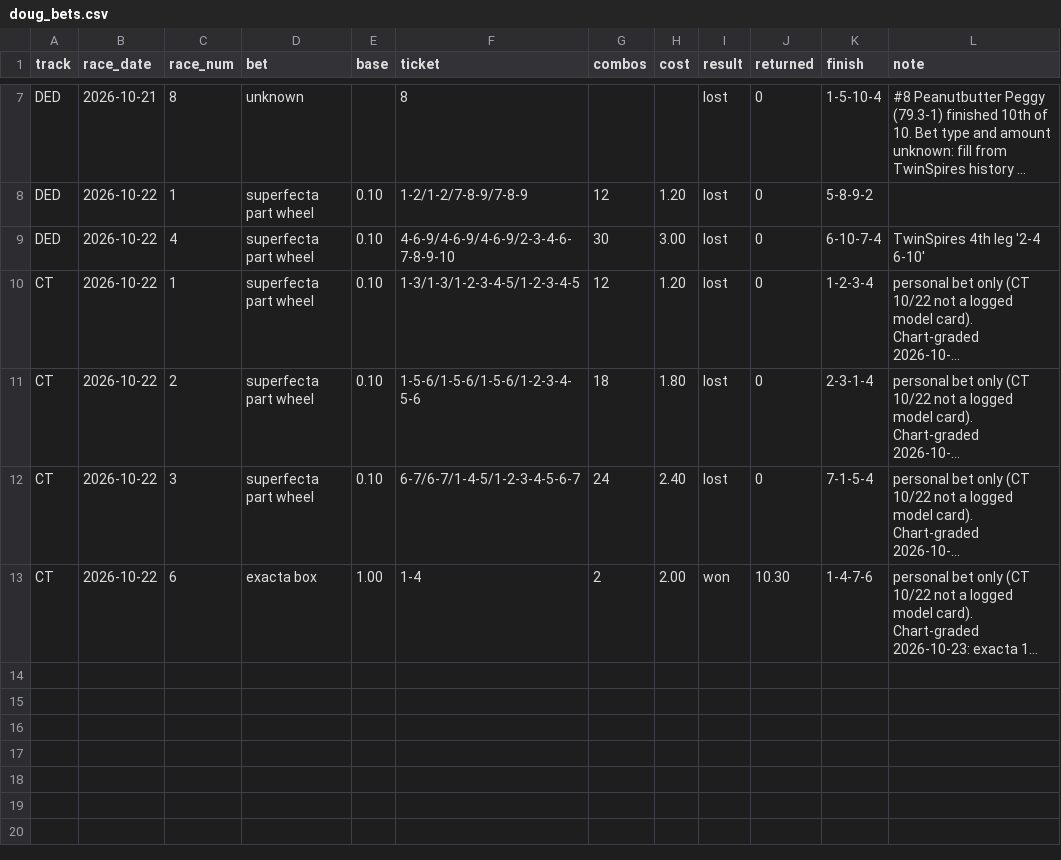
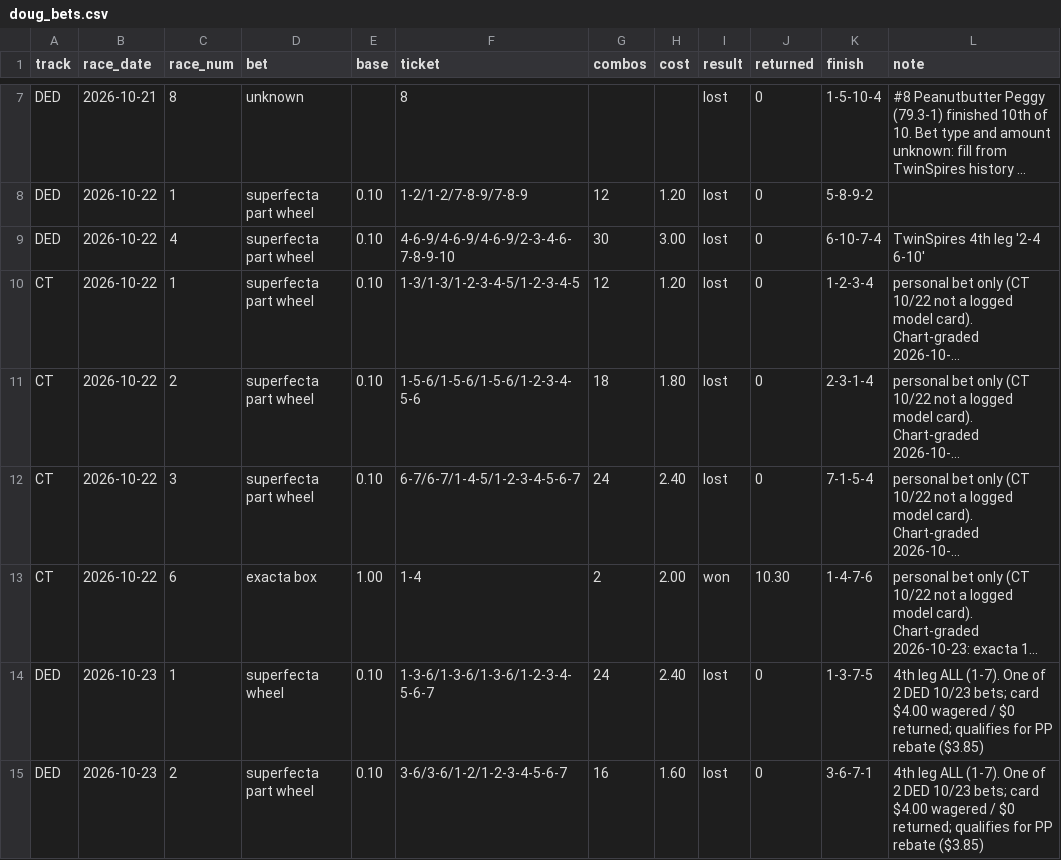
Before and after one commit to Authentic-66/benter-model_v2-data, a CSV file: scripts_dpv1/tracking/doug_bets.csv, drawn as a sheet; only a part is shown, gaps mark what is left out; long unchanged cells end in …; the diff names each change by its address in the sheet, - before the commit and + after, or states it on an @@ line.

```diff
--- a/scripts_dpv1/tracking/doug_bets.csv
+++ b/scripts_dpv1/tracking/doug_bets.csv
+row 14: DED | 2026-10-23 | 1 | superfecta wheel | 0.10 | 1-3-6/1-3-6/1-3-6/1-2-3-4-5-6-7 | 24 | 2.40 | lost | 0 | 1-3-7-5 | 4th leg ALL (1-7). One of 2 DED 10/23 bets; card $4.00 wagered / $0 returned; qualifies for PP rebate ($3.85)
+row 15: DED | 2026-10-23 | 2 | superfecta part wheel | 0.10 | 3-6/3-6/1-2/1-2-3-4-5-6-7 | 16 | 1.60 | lost | 0 | 3-6-7-1 | 4th leg ALL (1-7). One of 2 DED 10/23 bets; card $4.00 wagered / $0 returned; qualifies for PP rebate ($3.85)
```
Also changed, not shown: scripts_dpv1/tracking/doug_picks.csv, scripts_dpv1/tracking/ticket_replay.csv, 5 other files.
